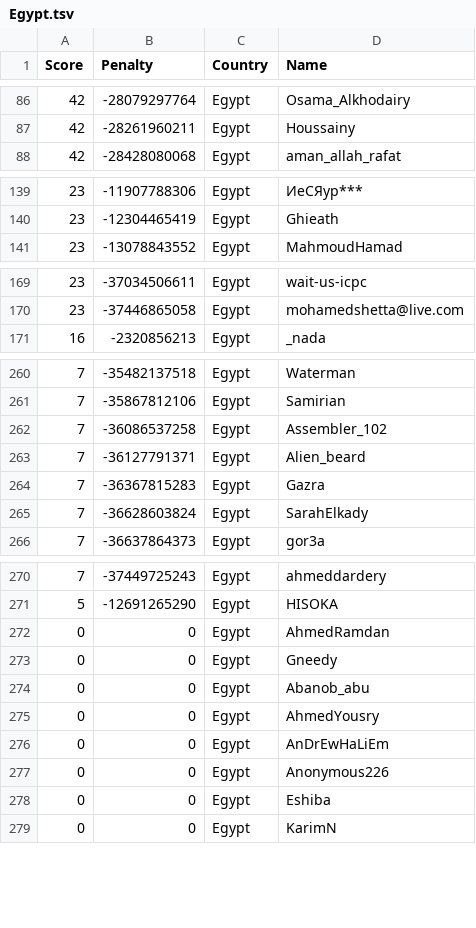
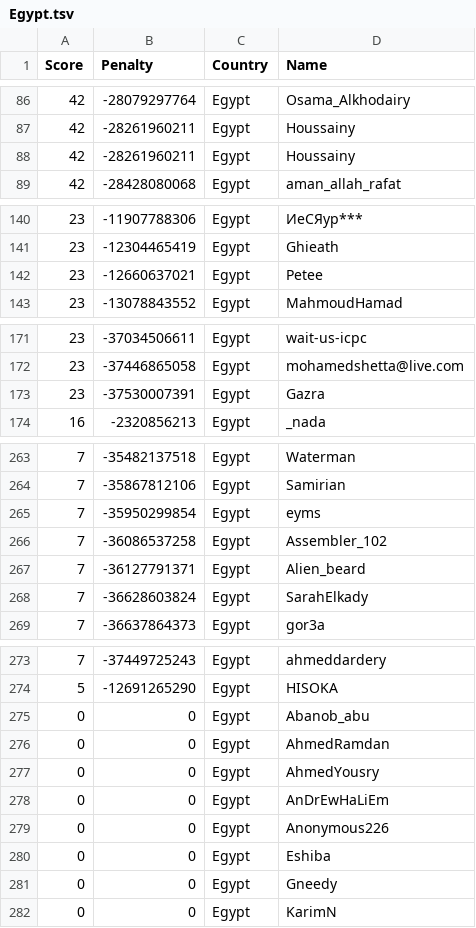
Before and after one commit to Sea-n/GCJ-score, a TSV file: Egypt.tsv, drawn as a sheet; only a part is shown, gaps mark what is left out.

```diff
--- a/Egypt.tsv
+++ b/Egypt.tsv
@@ -87,2 +87,3 @@ Score	Penalty	Country	Name
 42	-28261960211	Egypt	Houssainy
+42	-28261960211	Egypt	Houssainy
 42	-28428080068	Egypt	aman_allah_rafat
@@ -140,2 +141,3 @@ Score	Penalty	Country	Name
 23	-12304465419	Egypt	Ghieath
+23	-12660637021	Egypt	Petee
 23	-13078843552	Egypt	MahmoudHamad
@@ -170,2 +172,3 @@ Score	Penalty	Country	Name
 23	-37446865058	Egypt	mohamedshetta@live.com
+23	-37530007391	Egypt	Gazra
 16	-2320856213	Egypt	_nada
@@ -261,5 +264,5 @@ Score	Penalty	Country	Name
 7	-35867812106	Egypt	Samirian
+7	-35950299854	Egypt	eyms
 7	-36086537258	Egypt	Assembler_102
 7	-36127791371	Egypt	Alien_beard
-7	-36367815283	Egypt	Gazra
 7	-36628603824	Egypt	SarahElkady
@@ -271,5 +274,4 @@ Score	Penalty	Country	Name
 5	-12691265290	Egypt	HISOKA
+0	0	Egypt	Abanob_abu
 0	0	Egypt	AhmedRamdan
-0	0	Egypt	Gneedy
-0	0	Egypt	Abanob_abu
 0	0	Egypt	AhmedYousry
@@ -278,2 +280,3 @@ Score	Penalty	Country	Name
 0	0	Egypt	Eshiba
+0	0	Egypt	Gneedy
 0	0	Egypt	KarimN
```
Also changed, not shown: ALL.tsv, Bangladesh.tsv, 18 other files.
